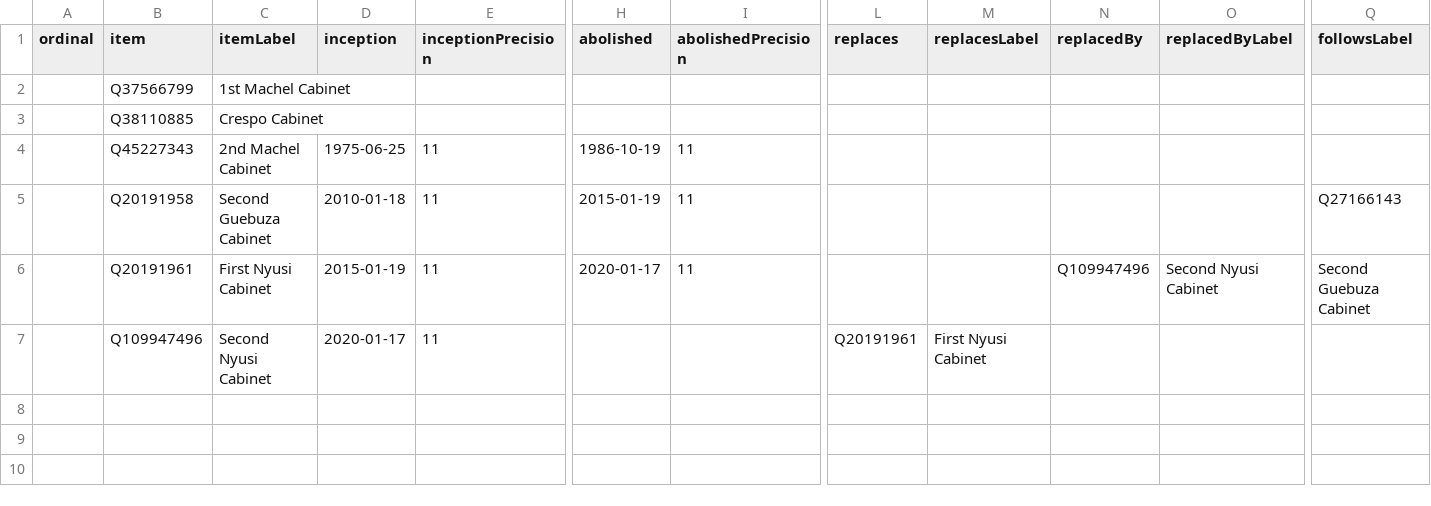
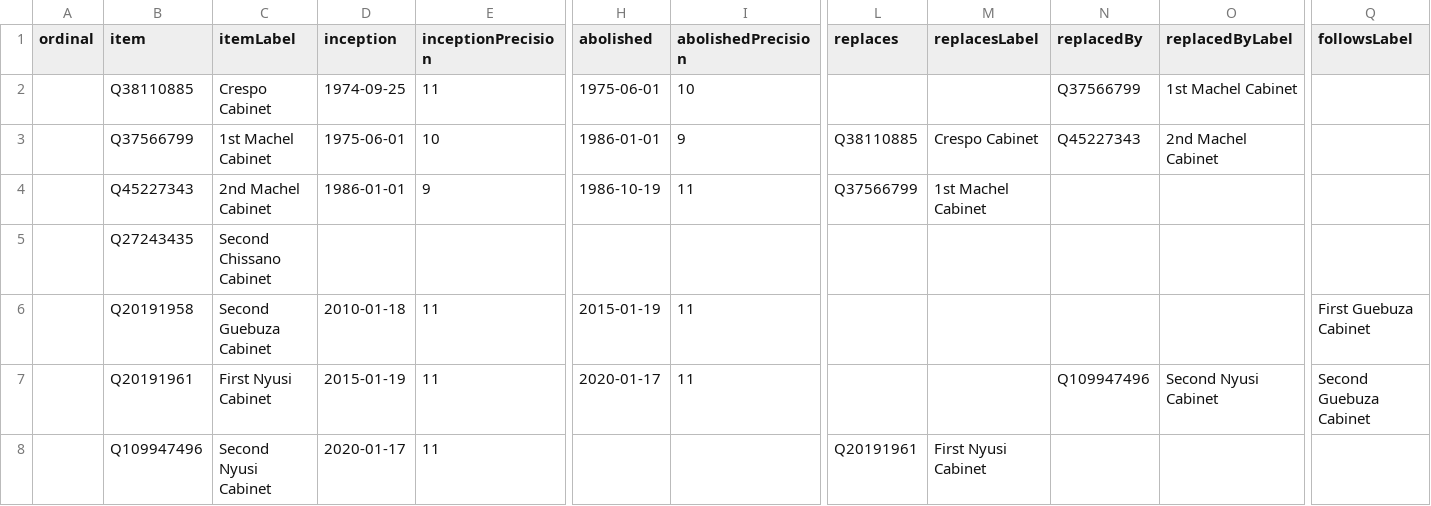
Before and after one commit to every-politician-scrapers/mozambique, a CSV file: wikidata/results/all-cabinets.csv, drawn as a sheet; only a part is shown, gaps mark what is left out; removed rows and columns are numbered as before the commit, all else as after; rows hold the shown columns only; the diff names each change by its address in the sheet, - before the commit and + after, or states it on an @@ line.

Commit message:
Run SPARQL queries

```diff
--- a/wikidata/results/all-cabinets.csv
+++ b/wikidata/results/all-cabinets.csv
-row 2:  | Q37566799 | 1st Machel Cabinet
-D2 (inception): (empty)
+D2 (inception): 1974-09-25
-E2 (inceptionPrecision): (empty)
+E2 (inceptionPrecision): 11
-H2 (abolished): (empty)
+H2 (abolished): 1975-06-01
-I2 (abolishedPrecision): (empty)
+I2 (abolishedPrecision): 10
-N2 (replacedBy): (empty)
+N2 (replacedBy): Q37566799
-O2 (replacedByLabel): (empty)
+O2 (replacedByLabel): 1st Machel Cabinet
+row 3:  | Q37566799 | 1st Machel Cabinet | 1975-06-01 | 10 | 1986-01-01 | 9 | Q38110885 | Crespo Cabinet | Q45227343 | 2nd Machel Cabinet
-D4 (inception): 1975-06-25
+D4 (inception): 1986-01-01
-E4 (inceptionPrecision): 11
+E4 (inceptionPrecision): 9
-L4 (replaces): (empty)
+L4 (replaces): Q37566799
-M4 (replacesLabel): (empty)
+M4 (replacesLabel): 1st Machel Cabinet
+row 5:  | Q27243435 | Second Chissano Cabinet
-Q6 (followsLabel): Q27166143
+Q6 (followsLabel): First Guebuza Cabinet
```
